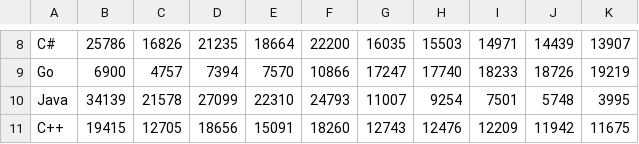
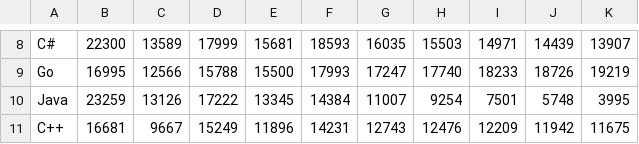
Before and after one commit to lLeonerde/Stackoverflow-survey, a CSV file: haveworkedwith_predicted.csv, drawn as a sheet; only a part is shown, gaps mark what is left out; the diff covers the shown part only; the diff names each change by its address in the sheet, - before the commit and + after, or states it on an @@ line.

```diff
--- a/haveworkedwith_predicted.csv
+++ b/haveworkedwith_predicted.csv
-B8: 25786
+B8: 22300
-C8: 16826
+C8: 13589
-D8: 21235
+D8: 17999
-E8: 18664
+E8: 15681
-F8: 22200
+F8: 18593
-B9: 6900
+B9: 16995
-C9: 4757
+C9: 12566
-D9: 7394
+D9: 15788
-E9: 7570
+E9: 15500
-F9: 10866
+F9: 17993
-B10: 34139
+B10: 23259
-C10: 21578
+C10: 13126
-D10: 27099
+D10: 17222
-E10: 22310
+E10: 13345
-F10: 24793
+F10: 14384
-B11: 19415
+B11: 16681
-C11: 12705
+C11: 9667
-D11: 18656
+D11: 15249
-E11: 15091
+E11: 11896
-F11: 18260
+F11: 14231
```
Also changed, not shown: 30 edited cells elsewhere in this file, 1 other file.
